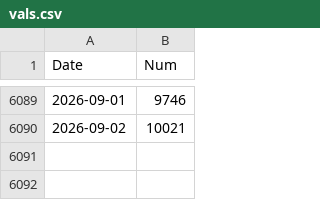
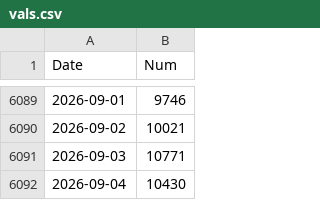
Before and after one commit to nik-pi/311Forecasting, a CSV file: model/vals.csv, drawn as a sheet; only a part is shown, gaps mark what is left out; the diff names each change by its address in the sheet, - before the commit and + after, or states it on an @@ line.

```diff
--- a/model/vals.csv
+++ b/model/vals.csv
+row 6091: 2026-09-03 | 10771
+row 6092: 2026-09-04 | 10430
```
